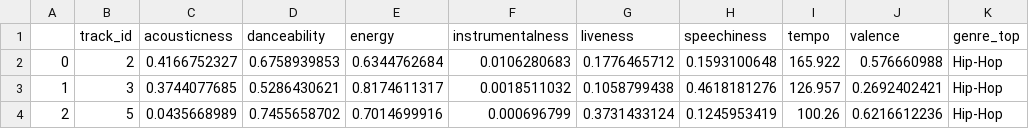
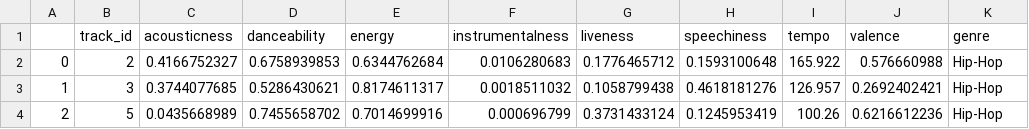
Before and after one commit to TolaniSilas/genre_prediction, a CSV file: genre_dataset.csv, drawn as a sheet; only a part is shown.

```diff
--- a/genre_dataset.csv
+++ b/genre_dataset.csv
@@ -1,2 +1,2 @@
-,track_id,acousticness,danceability,energy,instrumentalness,liveness,speechiness,tempo,valence,genre_top
+,track_id,acousticness,danceability,energy,instrumentalness,liveness,speechiness,tempo,valence,genre
 0,2,0.4166752327,0.6758939853,0.6344762684,0.0106280683,0.1776465712,0.1593100648,165.922,0.576660988,Hip-Hop
```
Also changed, not shown: 3 other files.
